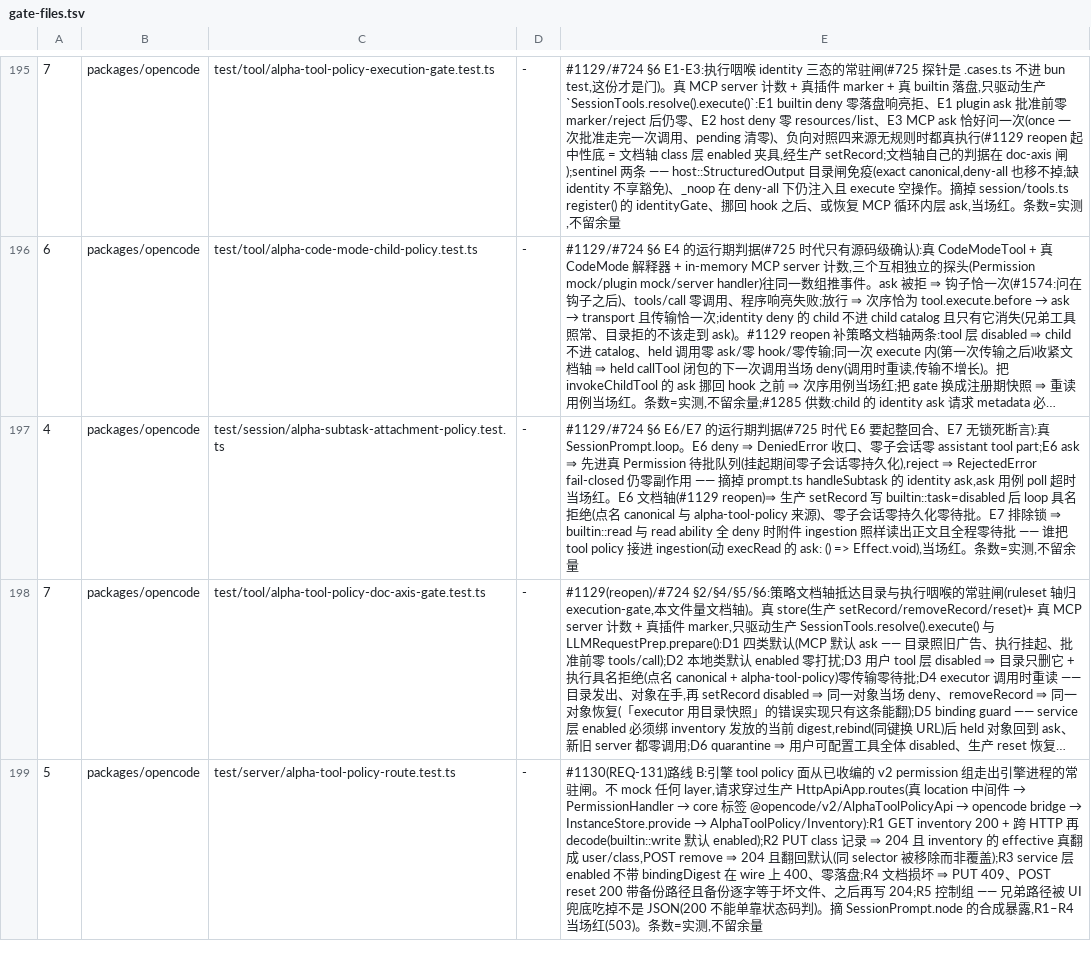
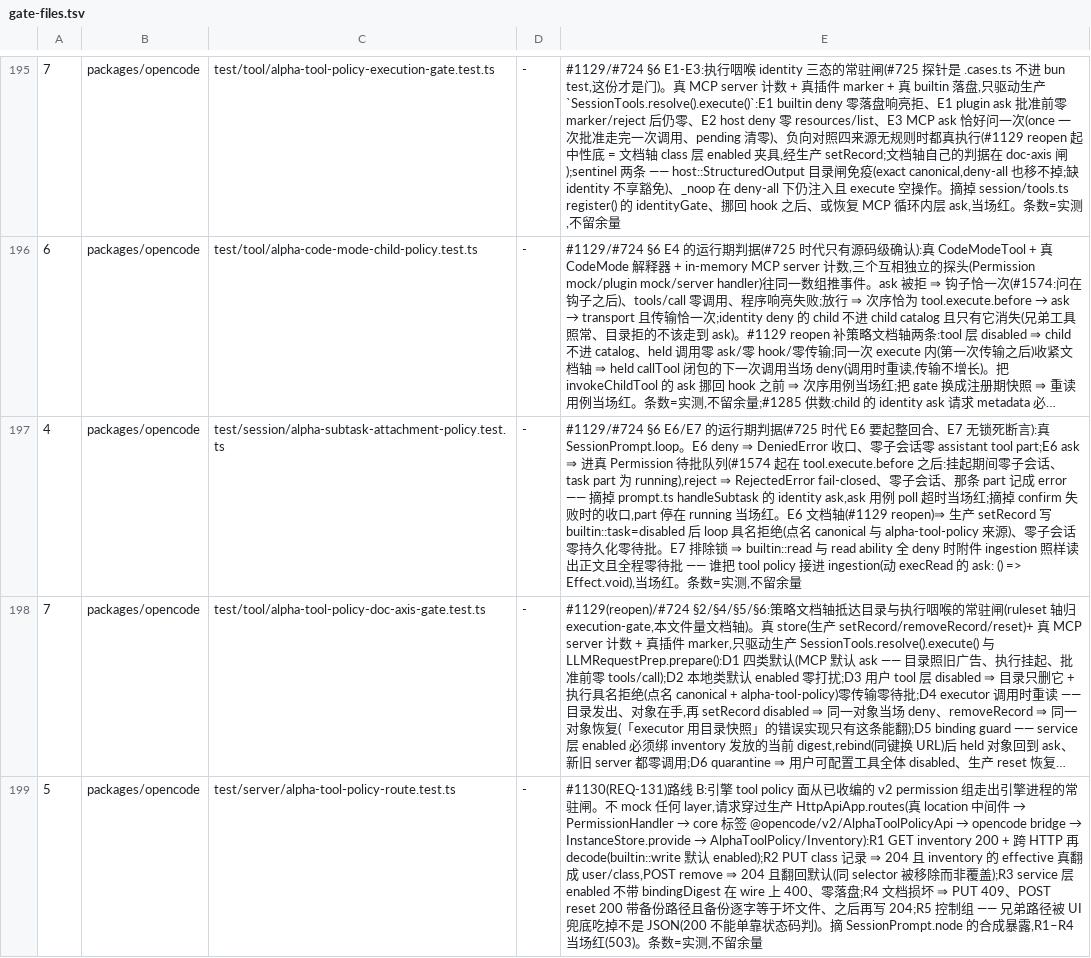
Before and after one commit to jinjunnn/alpha-code, a TSV file: scripts/gate-files.tsv, drawn as a sheet; only a part is shown, gaps mark what is left out; long unchanged cells end in …; the diff names each change by its address in the sheet, - before the commit and + after, or states it on an @@ line.

```diff
--- a/scripts/gate-files.tsv
+++ b/scripts/gate-files.tsv
-E197: …ask ⇒ 先进真 Permission 待批队列(挂起期间零子会话零持久化),reject ⇒ RejectedError fail-closed 仍零副作用 —— 摘掉 prompt.ts handleSubtask 的 identity ask,ask 用例 poll 超时当场…
+E197: …ask ⇒ 进真 Permission 待批队列(#1574 起在 tool.execute.before 之后:挂起期间零子会话、task part 为 running),reject ⇒ RejectedError fail-closed、零子会话、那条 part 记成 error —— 摘掉 prompt.ts handleSubtask 的 identity ask,ask 用例 poll 超时当场红;摘掉 confirm 失败时的收口,part 停在 running 当场…
```
Also changed, not shown: 2 other files.
